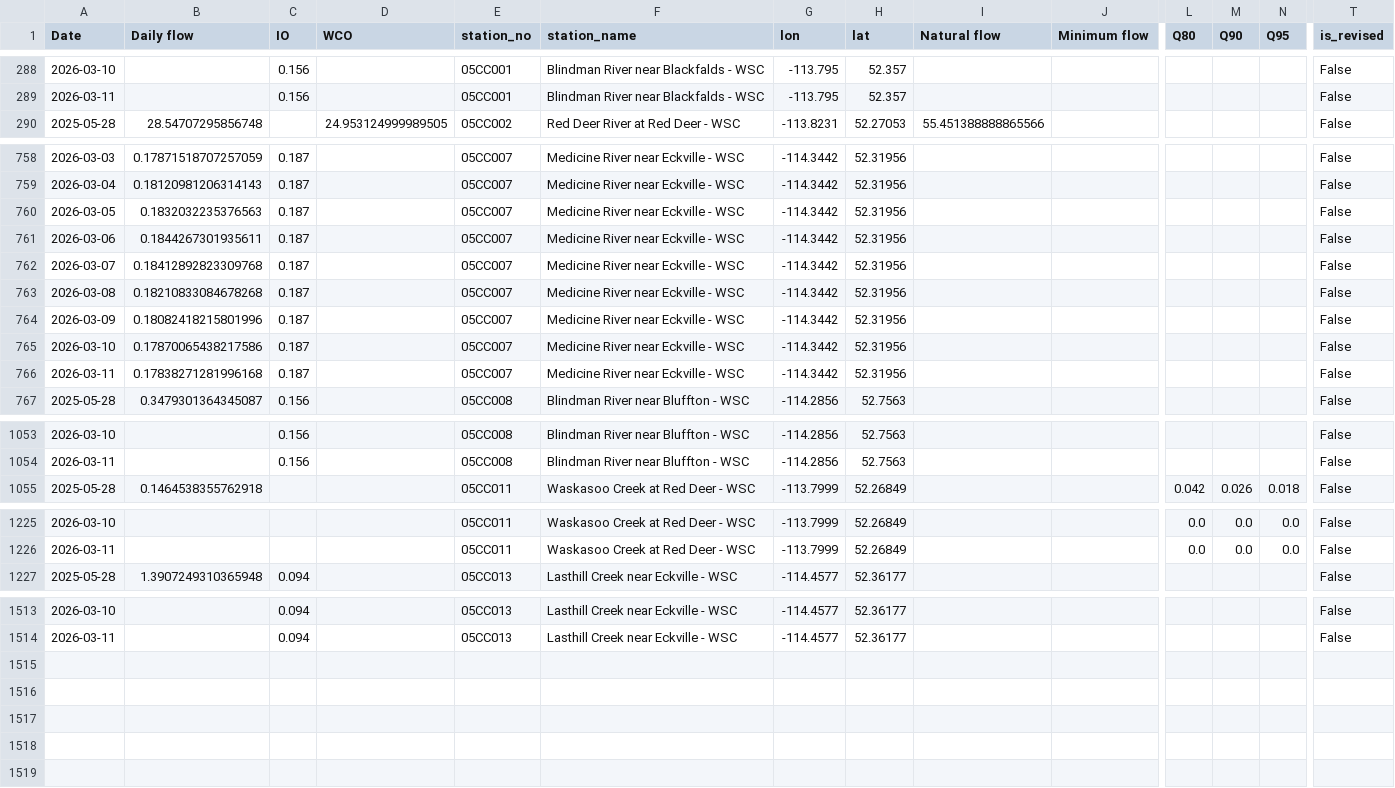
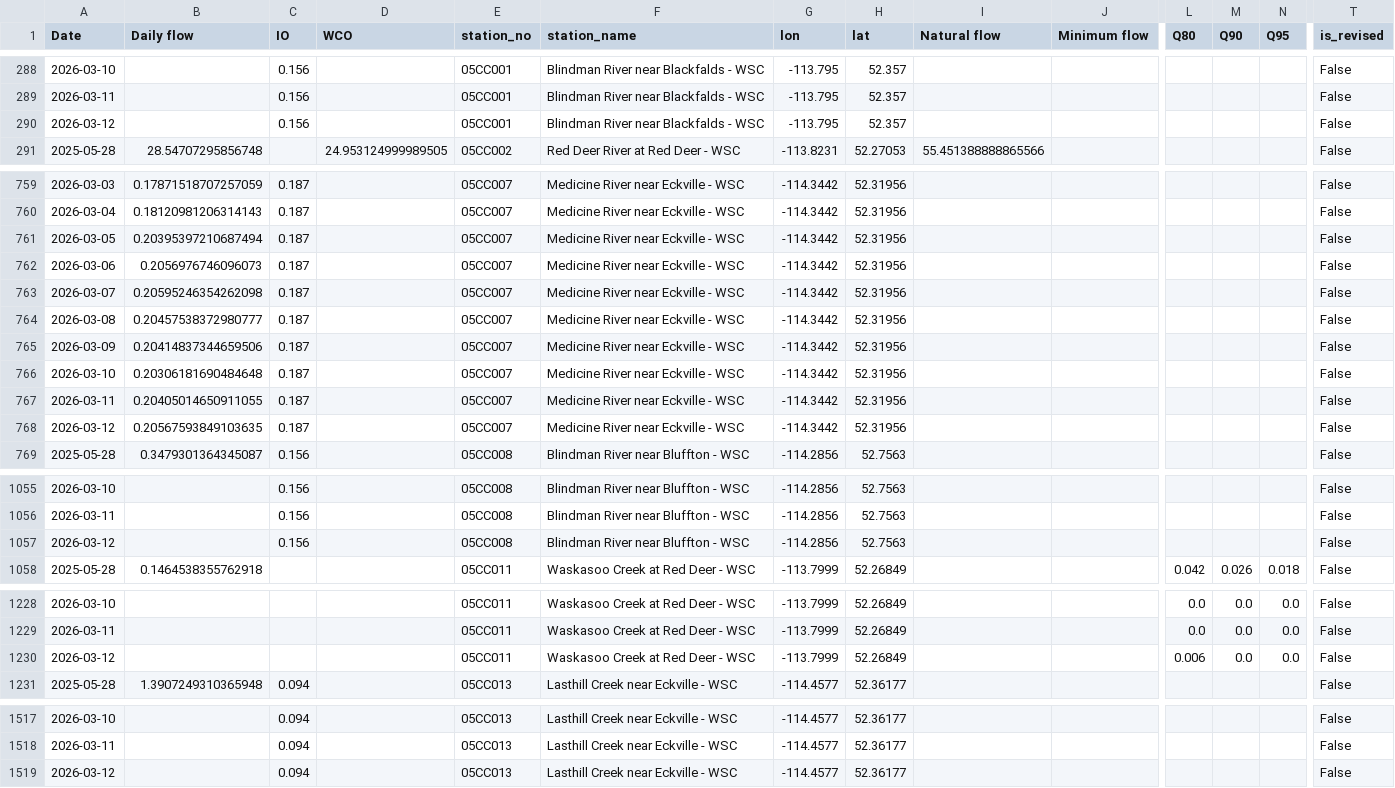
Before and after one commit to Lynzerne/flow-threshold-updater, a CSV file: data/pbi_flow_thresholds_05CC_plus_05CB007.csv, drawn as a sheet; only a part is shown, gaps mark what is left out; addresses are those after the commit; rows hold the shown columns only; the diff names each change by its address in the sheet, - before the commit and + after, or states it on an @@ line.

```diff
--- a/data/pbi_flow_thresholds_05CC_plus_05CB007.csv
+++ b/data/pbi_flow_thresholds_05CC_plus_05CB007.csv
+row 290: 2026-03-12 |  | 0.156 |  | 05CC001 | Blindman River near Blackfalds - WSC | -113.795 | 52.357 |  |  |  |  |  | False
-B761 (Daily flow): 0.1832032235376563
+B761 (Daily flow): 0.20395397210687494
-B762 (Daily flow): 0.1844267301935611
+B762 (Daily flow): 0.2056976746096073
-B763 (Daily flow): 0.18412892823309768
+B763 (Daily flow): 0.20595246354262098
-B764 (Daily flow): 0.18210833084678268
+B764 (Daily flow): 0.20457538372980777
-B765 (Daily flow): 0.18082418215801996
+B765 (Daily flow): 0.20414837344659506
-B766 (Daily flow): 0.17870065438217586
+B766 (Daily flow): 0.20306181690484648
-B767 (Daily flow): 0.17838271281996168
+B767 (Daily flow): 0.20405014650911055
+row 768: 2026-03-12 | 0.20567593849103635 | 0.187 |  | 05CC007 | Medicine River near Eckville - WSC | -114.3442 | 52.31956 |  |  |  |  |  | False
+row 1057: 2026-03-12 |  | 0.156 |  | 05CC008 | Blindman River near Bluffton - WSC | -114.2856 | 52.7563 |  |  |  |  |  | False
+row 1230: 2026-03-12 |  |  |  | 05CC011 | Waskasoo Creek at Red Deer - WSC | -113.7999 | 52.26849 |  |  | 0.006 | 0.0 | 0.0 | False
+row 1519: 2026-03-12 |  | 0.094 |  | 05CC013 | Lasthill Creek near Eckville - WSC | -114.4577 | 52.36177 |  |  |  |  |  | False
```
Also changed, not shown: 2 other files.
